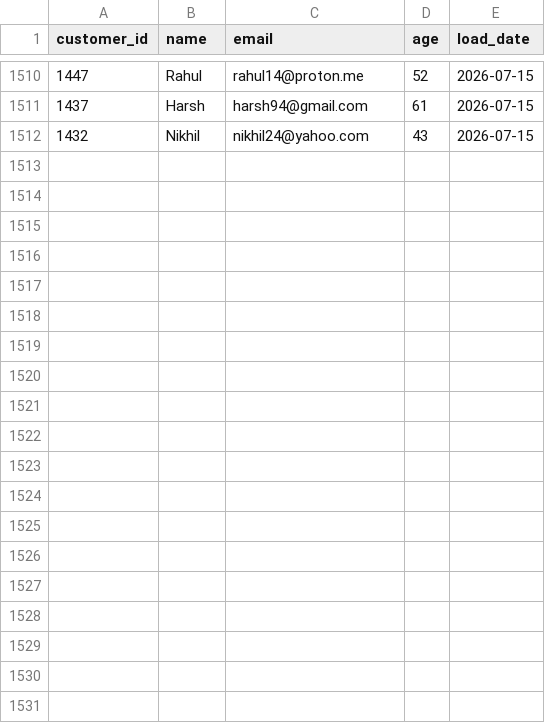
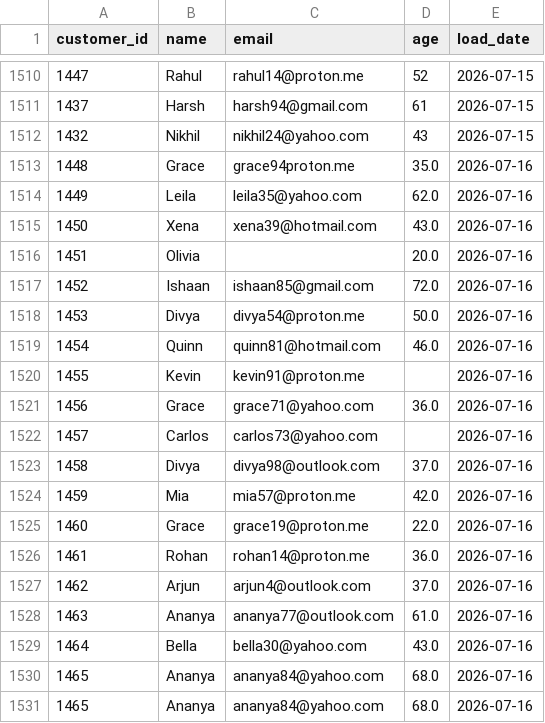
Before and after one commit to darshandharu/data-quality-monitoring-dashboard, a CSV file: raw_data/customer_data.csv, drawn as a sheet; only a part is shown, gaps mark what is left out; the diff names each change by its address in the sheet, - before the commit and + after, or states it on an @@ line.

```diff
--- a/raw_data/customer_data.csv
+++ b/raw_data/customer_data.csv
+row 1513: 1448 | Grace | grace94proton.me | 35.0 | 2026-07-16
+row 1514: 1449 | Leila | leila35@yahoo.com | 62.0 | 2026-07-16
+row 1515: 1450 | Xena | xena39@hotmail.com | 43.0 | 2026-07-16
+row 1516: 1451 | Olivia |  | 20.0 | 2026-07-16
+row 1517: 1452 | Ishaan | ishaan85@gmail.com | 72.0 | 2026-07-16
+row 1518: 1453 | Divya | divya54@proton.me | 50.0 | 2026-07-16
+row 1519: 1454 | Quinn | quinn81@hotmail.com | 46.0 | 2026-07-16
+row 1520: 1455 | Kevin | kevin91@proton.me |  | 2026-07-16
+row 1521: 1456 | Grace | grace71@yahoo.com | 36.0 | 2026-07-16
+row 1522: 1457 | Carlos | carlos73@yahoo.com |  | 2026-07-16
+row 1523: 1458 | Divya | divya98@outlook.com | 37.0 | 2026-07-16
+row 1524: 1459 | Mia | mia57@proton.me | 42.0 | 2026-07-16
+row 1525: 1460 | Grace | grace19@proton.me | 22.0 | 2026-07-16
+row 1526: 1461 | Rohan | rohan14@proton.me | 36.0 | 2026-07-16
+row 1527: 1462 | Arjun | arjun4@outlook.com | 37.0 | 2026-07-16
+row 1528: 1463 | Ananya | ananya77@outlook.com | 61.0 | 2026-07-16
+row 1529: 1464 | Bella | bella30@yahoo.com | 43.0 | 2026-07-16
+row 1530: 1465 | Ananya | ananya84@yahoo.com | 68.0 | 2026-07-16
+row 1531: 1465 | Ananya | ananya84@yahoo.com | 68.0 | 2026-07-16
```
Also changed, not shown: 4 other files.
